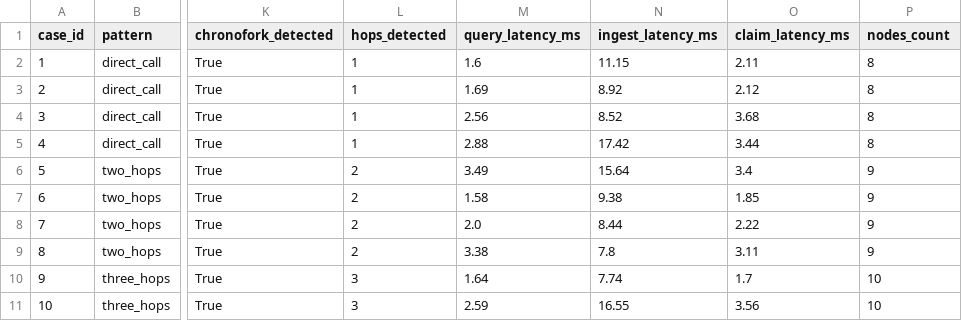
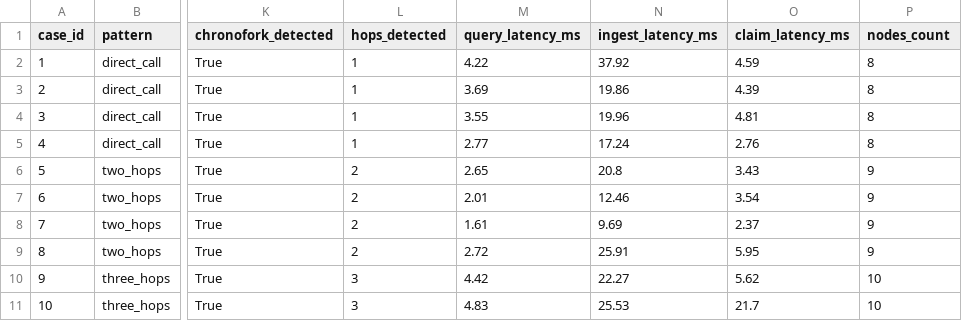
Before and after one commit to Kaltroniz/ChronoFork, a CSV file: docs/evidence/phase3/benchmark_results.csv, drawn as a sheet; only a part is shown, gaps mark what is left out; the diff covers the shown part only; the diff names each change by its address in the sheet, - before the commit and + after, or states it on an @@ line.

Commit message:
docs: compile full codebase archive and update final verification evidence

```diff
--- a/docs/evidence/phase3/benchmark_results.csv
+++ b/docs/evidence/phase3/benchmark_results.csv
-M2 (query_latency_ms): 1.6
+M2 (query_latency_ms): 4.22
-N2 (ingest_latency_ms): 11.15
+N2 (ingest_latency_ms): 37.92
-O2 (claim_latency_ms): 2.11
+O2 (claim_latency_ms): 4.59
-M3 (query_latency_ms): 1.69
+M3 (query_latency_ms): 3.69
-N3 (ingest_latency_ms): 8.92
+N3 (ingest_latency_ms): 19.86
-O3 (claim_latency_ms): 2.12
+O3 (claim_latency_ms): 4.39
-M4 (query_latency_ms): 2.56
+M4 (query_latency_ms): 3.55
-N4 (ingest_latency_ms): 8.52
+N4 (ingest_latency_ms): 19.96
-O4 (claim_latency_ms): 3.68
+O4 (claim_latency_ms): 4.81
-M5 (query_latency_ms): 2.88
+M5 (query_latency_ms): 2.77
-N5 (ingest_latency_ms): 17.42
+N5 (ingest_latency_ms): 17.24
-O5 (claim_latency_ms): 3.44
+O5 (claim_latency_ms): 2.76
-M6 (query_latency_ms): 3.49
+M6 (query_latency_ms): 2.65
-N6 (ingest_latency_ms): 15.64
+N6 (ingest_latency_ms): 20.8
-O6 (claim_latency_ms): 3.4
+O6 (claim_latency_ms): 3.43
-M7 (query_latency_ms): 1.58
+M7 (query_latency_ms): 2.01
-N7 (ingest_latency_ms): 9.38
+N7 (ingest_latency_ms): 12.46
-O7 (claim_latency_ms): 1.85
+O7 (claim_latency_ms): 3.54
-M8 (query_latency_ms): 2.0
+M8 (query_latency_ms): 1.61
-N8 (ingest_latency_ms): 8.44
+N8 (ingest_latency_ms): 9.69
-O8 (claim_latency_ms): 2.22
+O8 (claim_latency_ms): 2.37
-M9 (query_latency_ms): 3.38
+M9 (query_latency_ms): 2.72
-N9 (ingest_latency_ms): 7.8
+N9 (ingest_latency_ms): 25.91
-O9 (claim_latency_ms): 3.11
+O9 (claim_latency_ms): 5.95
-M10 (query_latency_ms): 1.64
+M10 (query_latency_ms): 4.42
-N10 (ingest_latency_ms): 7.74
+N10 (ingest_latency_ms): 22.27
-O10 (claim_latency_ms): 1.7
+O10 (claim_latency_ms): 5.62
-M11 (query_latency_ms): 2.59
+M11 (query_latency_ms): 4.83
-N11 (ingest_latency_ms): 16.55
+N11 (ingest_latency_ms): 25.53
-O11 (claim_latency_ms): 3.56
+O11 (claim_latency_ms): 21.7
```
Also changed, not shown: 144 edited cells elsewhere in this file, 23 other files.
